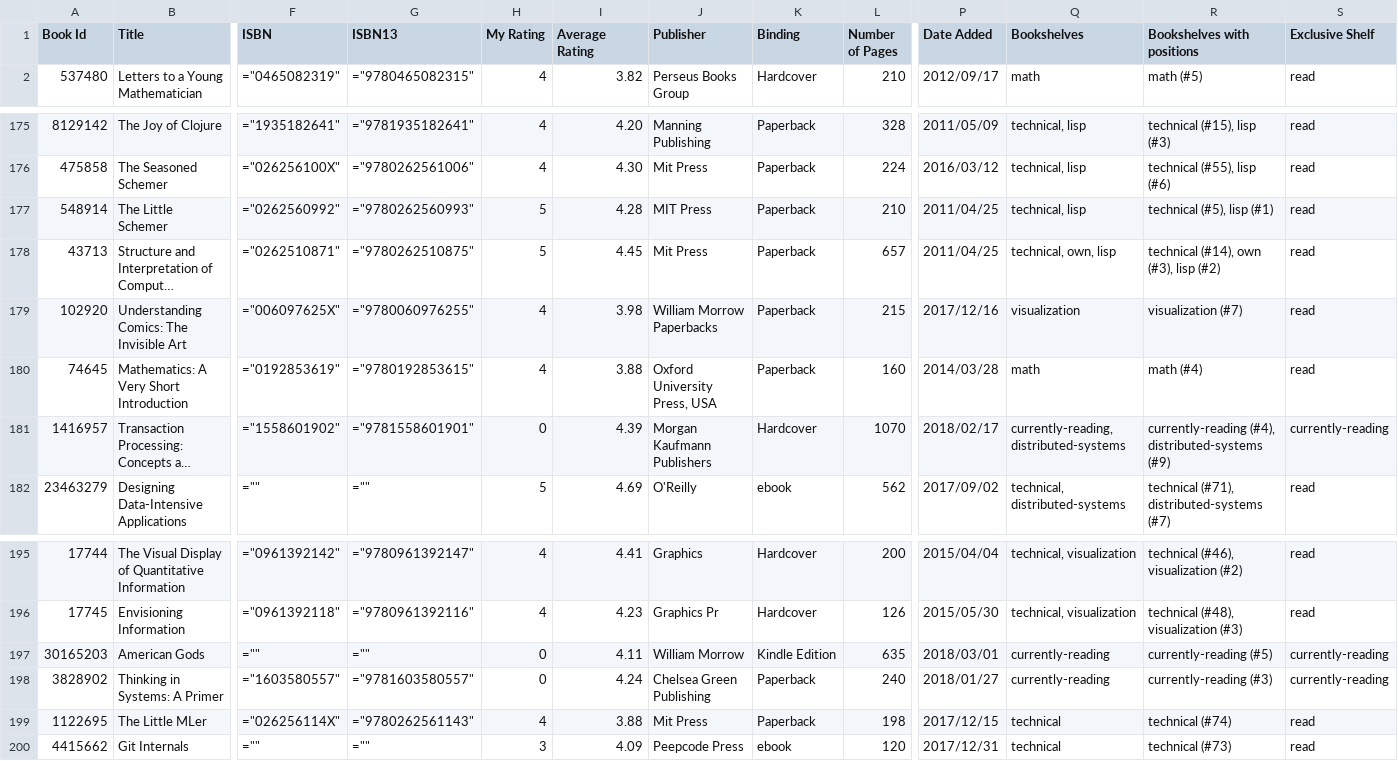
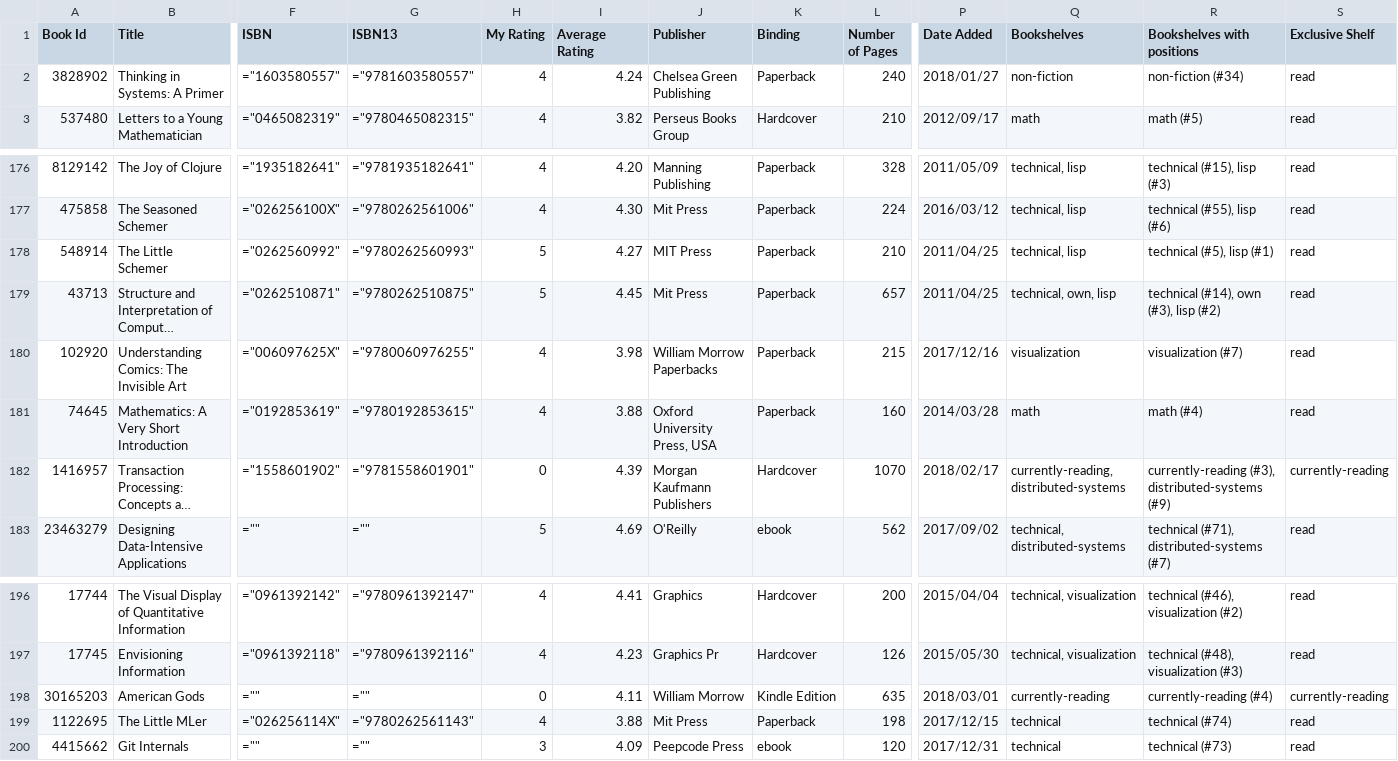
Before and after one commit to ananthakumaran/ananthakumaran.github.com, a CSV file: books.csv, drawn as a sheet; only a part is shown, gaps mark what is left out; long unchanged cells end in …; removed rows and columns are numbered as before the commit, all else as after; rows hold the shown columns only; the diff names each change by its address in the sheet, - before the commit and + after, or states it on an @@ line.

Commit message:
update books

```diff
--- a/books.csv
+++ b/books.csv
+row 2: 3828902 | Thinking in Systems: A Primer | ="1603580557" | ="9781603580557" | 4 | 4.24 | Chelsea Green Publishing | Paperback | 240 | 2018/01/27 | non-fiction | non-fiction (#34) | read
-I178 (Average Rating): 4.28
+I178 (Average Rating): 4.27
-R182 (Bookshelves with positions): currently-reading (#4), distributed-systems (#9)
+R182 (Bookshelves with positions): currently-reading (#3), distributed-systems (#9)
-R198 (Bookshelves with positions): currently-reading (#5)
+R198 (Bookshelves with positions): currently-reading (#4)
-row 198: 3828902 | Thinking in Systems: A Primer | ="1603580557" | ="9781603580557" | 0 | 4.24 | Chelsea Green Publishing | Paperback | 240 | 2018/01/27 | currently-reading | currently-reading (#3) | currently-reading
```
Also changed, not shown: 2 other files.
